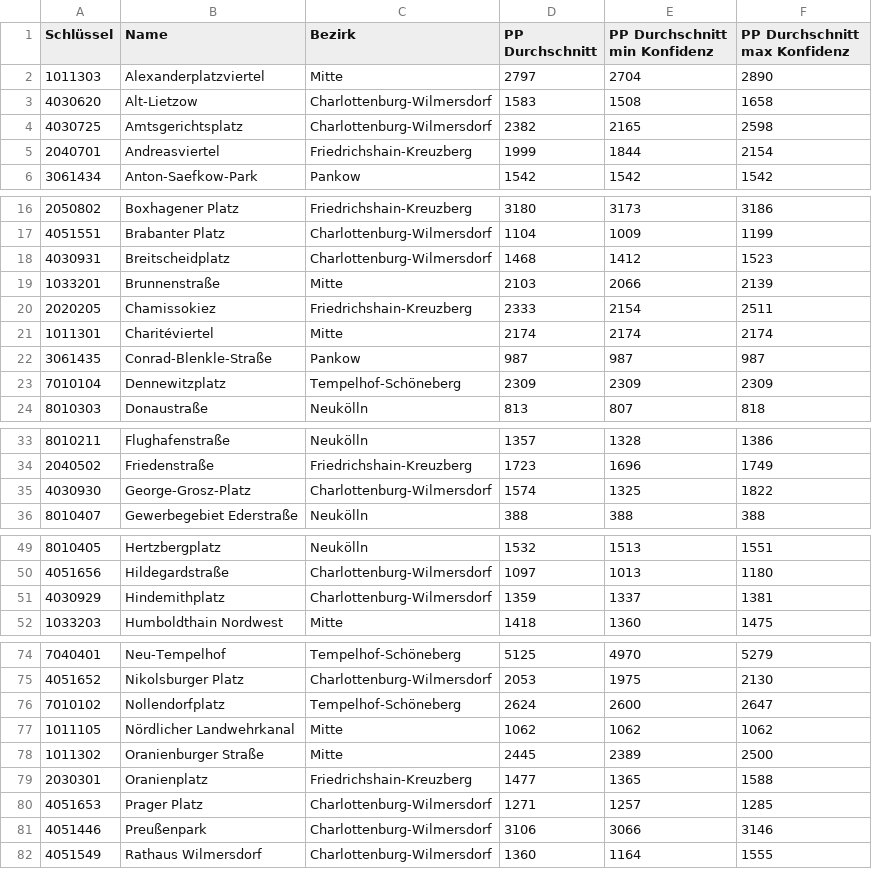
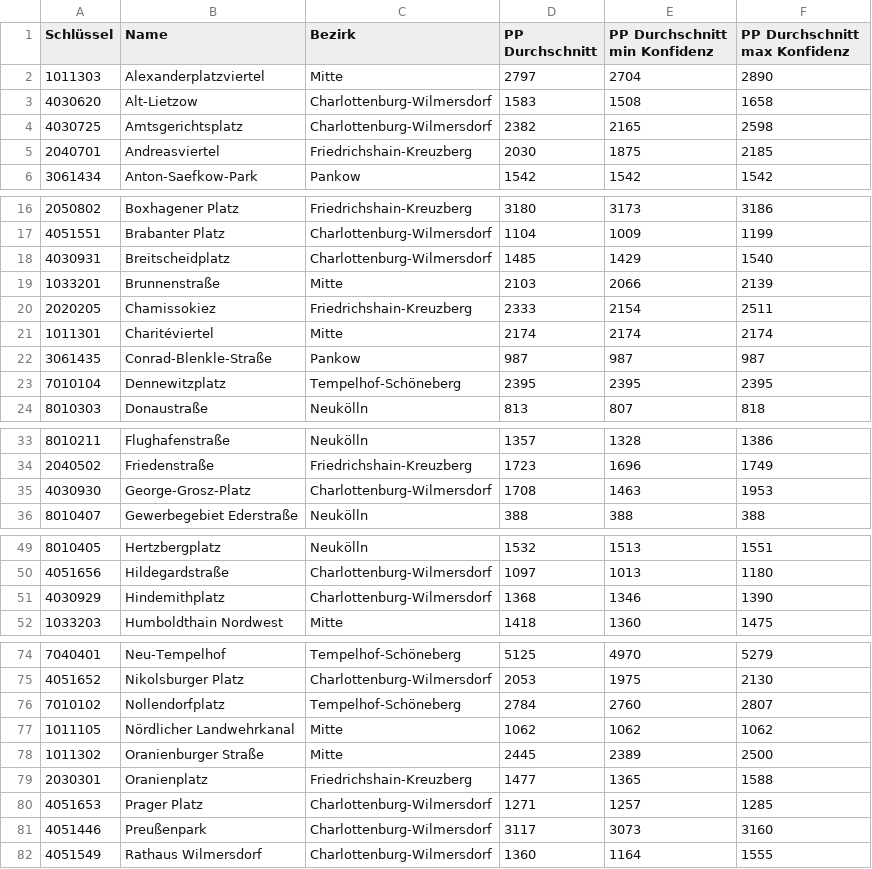
Before and after one commit to hanshack/parkplatztransform-data-analysis, a CSV file: data/out/PLR_PP_Durchschnitt.csv, drawn as a sheet; only a part is shown, gaps mark what is left out; the diff covers the shown part only.

```diff
--- a/data/out/PLR_PP_Durchschnitt.csv
+++ b/data/out/PLR_PP_Durchschnitt.csv
@@ -4,3 +4,3 @@ Schlüssel,Name,Bezirk,PP Durchschnitt,PP Durchschnitt min Konfidenz,PP Durchsch
 4030725,Amtsgerichtsplatz,Charlottenburg-Wilmersdorf,2382,2165,2598
-2040701,Andreasviertel,Friedrichshain-Kreuzberg,1999,1844,2154
+2040701,Andreasviertel,Friedrichshain-Kreuzberg,2030,1875,2185
 3061434,Anton-Saefkow-Park,Pankow,1542,1542,1542
@@ -17,3 +17,3 @@ Schlüssel,Name,Bezirk,PP Durchschnitt,PP Durchschnitt min Konfidenz,PP Durchsch
 4051551,Brabanter Platz,Charlottenburg-Wilmersdorf,1104,1009,1199
-4030931,Breitscheidplatz,Charlottenburg-Wilmersdorf,1468,1412,1523
+4030931,Breitscheidplatz,Charlottenburg-Wilmersdorf,1485,1429,1540
 1033201,Brunnenstraße,Mitte,2103,2066,2139
@@ -22,3 +22,3 @@ Schlüssel,Name,Bezirk,PP Durchschnitt,PP Durchschnitt min Konfidenz,PP Durchsch
 3061435,Conrad-Blenkle-Straße,Pankow,987,987,987
-7010104,Dennewitzplatz,Tempelhof-Schöneberg,2309,2309,2309
+7010104,Dennewitzplatz,Tempelhof-Schöneberg,2395,2395,2395
 8010303,Donaustraße,Neukölln,813,807,818
@@ -34,3 +34,3 @@ Schlüssel,Name,Bezirk,PP Durchschnitt,PP Durchschnitt min Konfidenz,PP Durchsch
 2040502,Friedenstraße,Friedrichshain-Kreuzberg,1723,1696,1749
-4030930,George-Grosz-Platz,Charlottenburg-Wilmersdorf,1574,1325,1822
+4030930,George-Grosz-Platz,Charlottenburg-Wilmersdorf,1708,1463,1953
 8010407,Gewerbegebiet Ederstraße,Neukölln,388,388,388
@@ -50,3 +50,3 @@ Schlüssel,Name,Bezirk,PP Durchschnitt,PP Durchschnitt min Konfidenz,PP Durchsch
 4051656,Hildegardstraße,Charlottenburg-Wilmersdorf,1097,1013,1180
-4030929,Hindemithplatz,Charlottenburg-Wilmersdorf,1359,1337,1381
+4030929,Hindemithplatz,Charlottenburg-Wilmersdorf,1368,1346,1390
 1033203,Humboldthain Nordwest,Mitte,1418,1360,1475
@@ -75,3 +75,3 @@ Schlüssel,Name,Bezirk,PP Durchschnitt,PP Durchschnitt min Konfidenz,PP Durchsch
 4051652,Nikolsburger Platz,Charlottenburg-Wilmersdorf,2053,1975,2130
-7010102,Nollendorfplatz,Tempelhof-Schöneberg,2624,2600,2647
+7010102,Nollendorfplatz,Tempelhof-Schöneberg,2784,2760,2807
 1011105,Nördlicher Landwehrkanal,Mitte,1062,1062,1062
@@ -80,3 +80,3 @@ Schlüssel,Name,Bezirk,PP Durchschnitt,PP Durchschnitt min Konfidenz,PP Durchsch
 4051653,Prager Platz,Charlottenburg-Wilmersdorf,1271,1257,1285
-4051446,Preußenpark,Charlottenburg-Wilmersdorf,3106,3066,3146
+4051446,Preußenpark,Charlottenburg-Wilmersdorf,3117,3073,3160
 4051549,Rathaus Wilmersdorf,Charlottenburg-Wilmersdorf,1360,1164,1555
```
Also changed, not shown: 6 edited cells elsewhere in this file, data/out/PLR_PP_Flaeche_Strassenverkehr.csv, data/out/PLR_Vergleich_PP_Gruenflaeche.csv, 5 other files.
